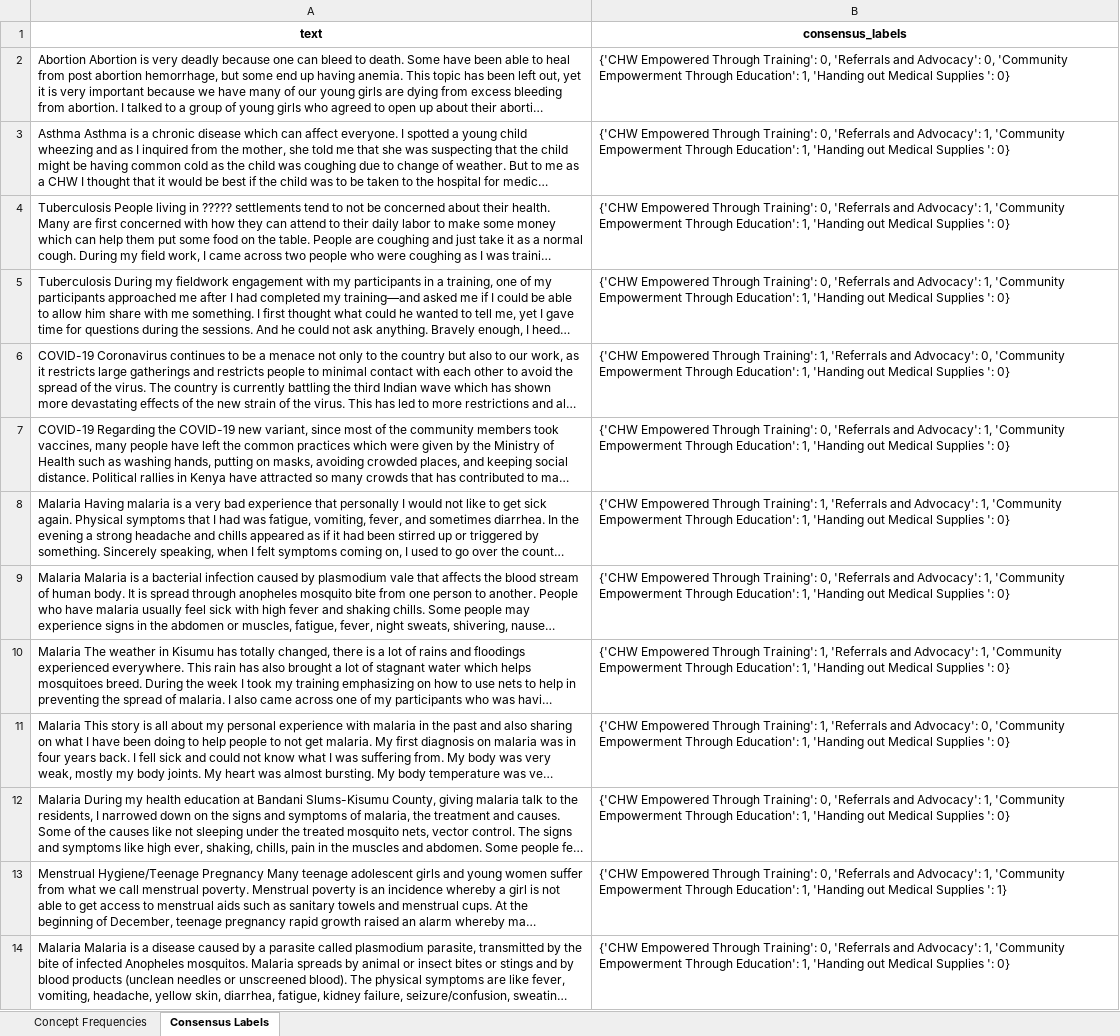
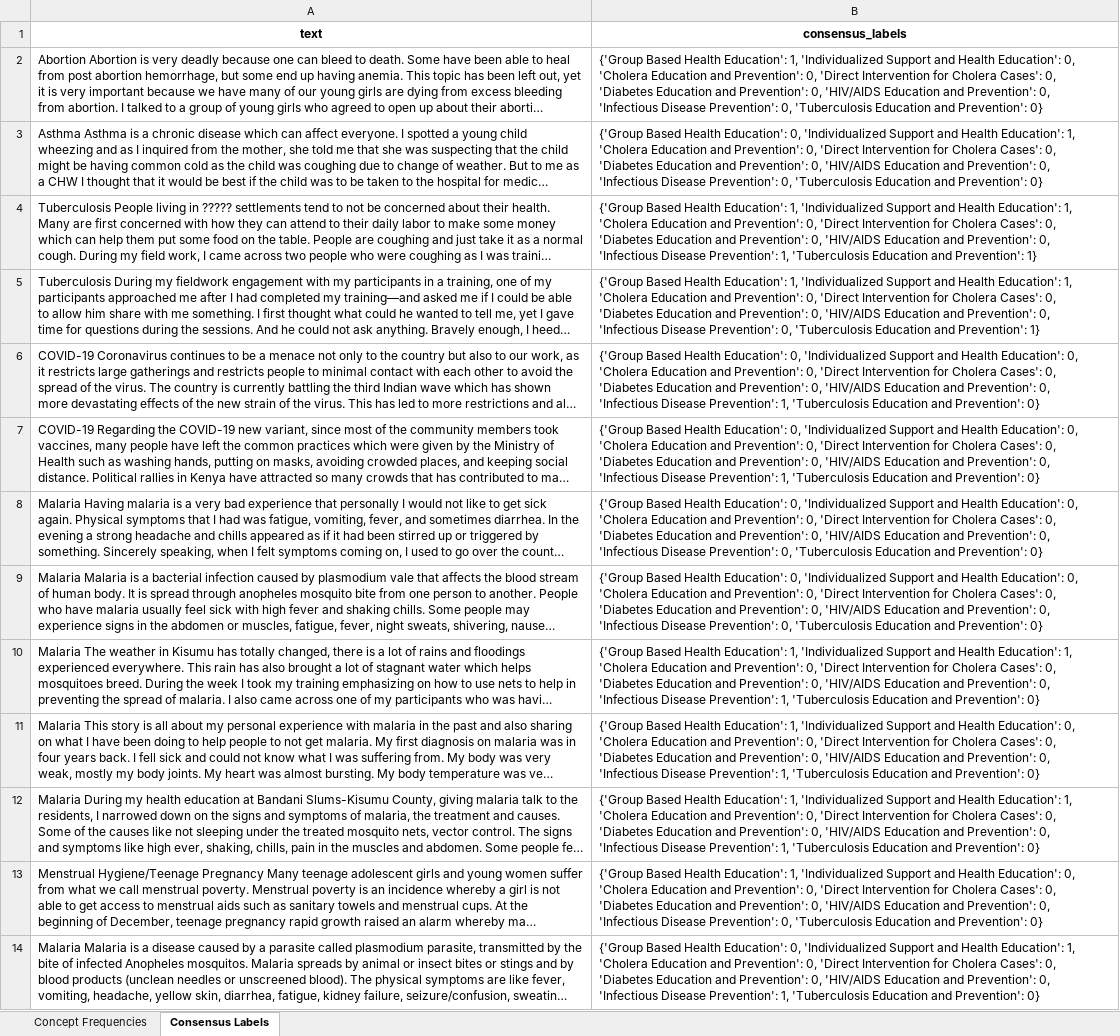
Before and after one commit to SeanBL/chw-tap, an Excel workbook: data/outputs/concept_frequency_consensus.xlsx, sheet Consensus Labels, drawn as a sheet; only a part is shown; long unchanged cells end in …; values as stored, in another font and other column widths than the file's, no borders; the diff covers the shown part only; the diff names each change by its address in the sheet, - before the commit and + after, or states it on an @@ line.

```diff
--- a/data/outputs/concept_frequency_consensus.xlsx (sheet Consensus Labels)
+++ b/data/outputs/concept_frequency_consensus.xlsx (sheet Consensus Labels)
-B2 (consensus_labels): {'CHW Empowered Through Training': 0, 'Referrals and Advocacy': 0, 'Community Empowerment Through Education': 1, 'Handing out Medical Supplies ': 0}
+B2 (consensus_labels): {'Group Based Health Education': 1, 'Individualized Support and Health Education': 0, 'Cholera Education and Prevention': 0, 'Direct Intervention for Cholera Cases': 0, 'Diabetes Education and Prevention': 0, 'HIV/AIDS Education and Prevention': 0, 'Infectious Disease Prevention': 0, 'Tuberculosis Education and Prevention': 0}
-B3 (consensus_labels): {'CHW Empowered Through Training': 0, 'Referrals and Advocacy': 1, 'Community Empowerment Through Education': 1, 'Handing out Medical Supplies ': 0}
+B3 (consensus_labels): {'Group Based Health Education': 0, 'Individualized Support and Health Education': 1, 'Cholera Education and Prevention': 0, 'Direct Intervention for Cholera Cases': 0, 'Diabetes Education and Prevention': 0, 'HIV/AIDS Education and Prevention': 0, 'Infectious Disease Prevention': 0, 'Tuberculosis Education and Prevention': 0}
-B4 (consensus_labels): {'CHW Empowered Through Training': 0, 'Referrals and Advocacy': 1, 'Community Empowerment Through Education': 1, 'Handing out Medical Supplies ': 0}
+B4 (consensus_labels): {'Group Based Health Education': 1, 'Individualized Support and Health Education': 1, 'Cholera Education and Prevention': 0, 'Direct Intervention for Cholera Cases': 0, 'Diabetes Education and Prevention': 0, 'HIV/AIDS Education and Prevention': 0, 'Infectious Disease Prevention': 1, 'Tuberculosis Education and Prevention': 1}
-B5 (consensus_labels): {'CHW Empowered Through Training': 0, 'Referrals and Advocacy': 1, 'Community Empowerment Through Education': 1, 'Handing out Medical Supplies ': 0}
+B5 (consensus_labels): {'Group Based Health Education': 1, 'Individualized Support and Health Education': 1, 'Cholera Education and Prevention': 0, 'Direct Intervention for Cholera Cases': 0, 'Diabetes Education and Prevention': 0, 'HIV/AIDS Education and Prevention': 0, 'Infectious Disease Prevention': 0, 'Tuberculosis Education and Prevention': 1}
-B6 (consensus_labels): {'CHW Empowered Through Training': 1, 'Referrals and Advocacy': 0, 'Community Empowerment Through Education': 1, 'Handing out Medical Supplies ': 0}
+B6 (consensus_labels): {'Group Based Health Education': 0, 'Individualized Support and Health Education': 0, 'Cholera Education and Prevention': 0, 'Direct Intervention for Cholera Cases': 0, 'Diabetes Education and Prevention': 0, 'HIV/AIDS Education and Prevention': 0, 'Infectious Disease Prevention': 1, 'Tuberculosis Education and Prevention': 0}
-B7 (consensus_labels): {'CHW Empowered Through Training': 0, 'Referrals and Advocacy': 1, 'Community Empowerment Through Education': 1, 'Handing out Medical Supplies ': 0}
+B7 (consensus_labels): {'Group Based Health Education': 0, 'Individualized Support and Health Education': 0, 'Cholera Education and Prevention': 0, 'Direct Intervention for Cholera Cases': 0, 'Diabetes Education and Prevention': 0, 'HIV/AIDS Education and Prevention': 0, 'Infectious Disease Prevention': 1, 'Tuberculosis Education and Prevention': 0}
-B8 (consensus_labels): {'CHW Empowered Through Training': 1, 'Referrals and Advocacy': 1, 'Community Empowerment Through Education': 1, 'Handing out Medical Supplies ': 0}
+B8 (consensus_labels): {'Group Based Health Education': 0, 'Individualized Support and Health Education': 0, 'Cholera Education and Prevention': 0, 'Direct Intervention for Cholera Cases': 0, 'Diabetes Education and Prevention': 0, 'HIV/AIDS Education and Prevention': 0, 'Infectious Disease Prevention': 0, 'Tuberculosis Education and Prevention': 0}
-B9 (consensus_labels): {'CHW Empowered Through Training': 0, 'Referrals and Advocacy': 1, 'Community Empowerment Through Education': 1, 'Handing out Medical Supplies ': 0}
+B9 (consensus_labels): {'Group Based Health Education': 0, 'Individualized Support and Health Education': 0, 'Cholera Education and Prevention': 0, 'Direct Intervention for Cholera Cases': 0, 'Diabetes Education and Prevention': 0, 'HIV/AIDS Education and Prevention': 0, 'Infectious Disease Prevention': 0, 'Tuberculosis Education and Prevention': 0}
-B10 (consensus_labels): {'CHW Empowered Through Training': 1, 'Referrals and Advocacy': 1, 'Community Empowerment Through Education': 1, 'Handing out Medical Supplies ': 0}
+B10 (consensus_labels): {'Group Based Health Education': 1, 'Individualized Support and Health Education': 1, 'Cholera Education and Prevention': 0, 'Direct Intervention for Cholera Cases': 0, 'Diabetes Education and Prevention': 0, 'HIV/AIDS Education and Prevention': 0, 'Infectious Disease Prevention': 1, 'Tuberculosis Education and Prevention': 0}
-B11 (consensus_labels): {'CHW Empowered Through Training': 1, 'Referrals and Advocacy': 0, 'Community Empowerment Through Education': 1, 'Handing out Medical Supplies ': 0}
+B11 (consensus_labels): {'Group Based Health Education': 1, 'Individualized Support and Health Education': 0, 'Cholera Education and Prevention': 0, 'Direct Intervention for Cholera Cases': 0, 'Diabetes Education and Prevention': 0, 'HIV/AIDS Education and Prevention': 0, 'Infectious Disease Prevention': 1, 'Tuberculosis Education and Prevention': 0}
-B12 (consensus_labels): {'CHW Empowered Through Training': 0, 'Referrals and Advocacy': 1, 'Community Empowerment Through Education': 1, 'Handing out Medical Supplies ': 0}
+B12 (consensus_labels): {'Group Based Health Education': 1, 'Individualized Support and Health Education': 1, 'Cholera Education and Prevention': 0, 'Direct Intervention for Cholera Cases': 0, 'Diabetes Education and Prevention': 0, 'HIV/AIDS Education and Prevention': 0, 'Infectious Disease Prevention': 1, 'Tuberculosis Education and Prevention': 0}
-B13 (consensus_labels): {'CHW Empowered Through Training': 0, 'Referrals and Advocacy': 1, 'Community Empowerment Through Education': 1, 'Handing out Medical Supplies ': 1}
+B13 (consensus_labels): {'Group Based Health Education': 1, 'Individualized Support and Health Education': 0, 'Cholera Education and Prevention': 0, 'Direct Intervention for Cholera Cases': 0, 'Diabetes Education and Prevention': 0, 'HIV/AIDS Education and Prevention': 0, 'Infectious Disease Prevention': 0, 'Tuberculosis Education and Prevention': 0}
-B14 (consensus_labels): {'CHW Empowered Through Training': 0, 'Referrals and Advocacy': 1, 'Community Empowerment Through Education': 1, 'Handing out Medical Supplies ': 0}
+B14 (consensus_labels): {'Group Based Health Education': 0, 'Individualized Support and Health Education': 1, 'Cholera Education and Prevention': 0, 'Direct Intervention for Cholera Cases': 0, 'Diabetes Education and Prevention': 0, 'HIV/AIDS Education and Prevention': 0, 'Infectious Disease Prevention': 1, 'Tuberculosis Education and Prevention': 0}
```
Also changed, not shown: 12 edited cells elsewhere in this sheet, sheet Concept Frequencies, data/outputs/irr_scores.xlsx, data/outputs/model_disagreements.xlsx, 35 other files.
